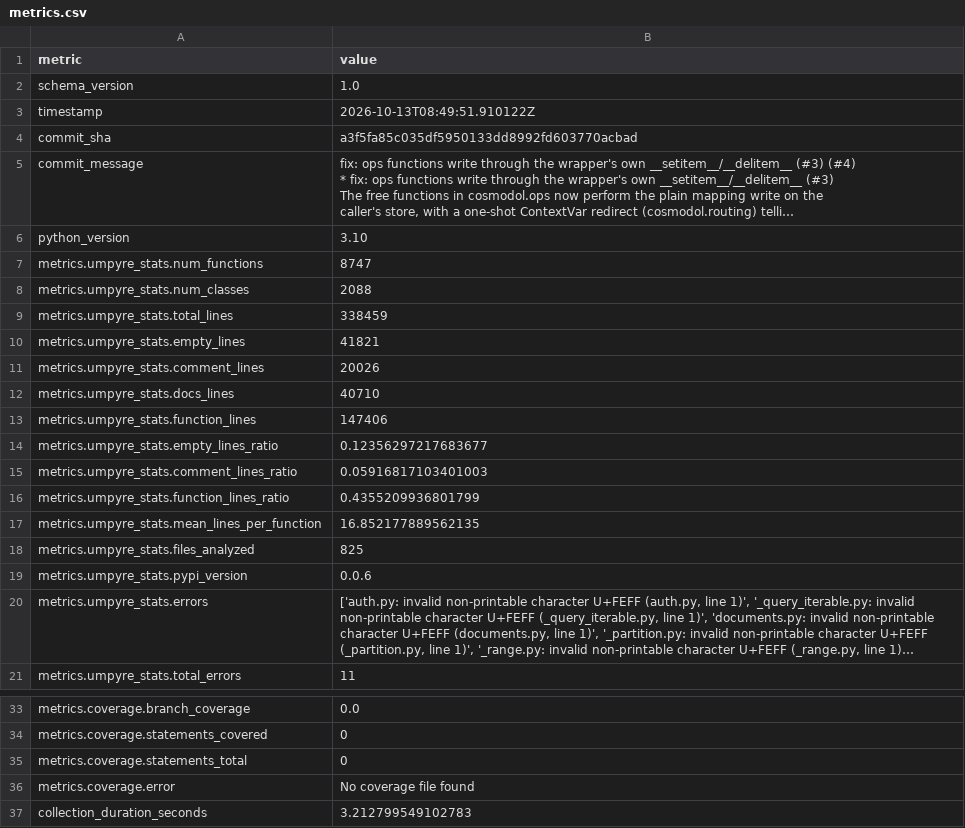
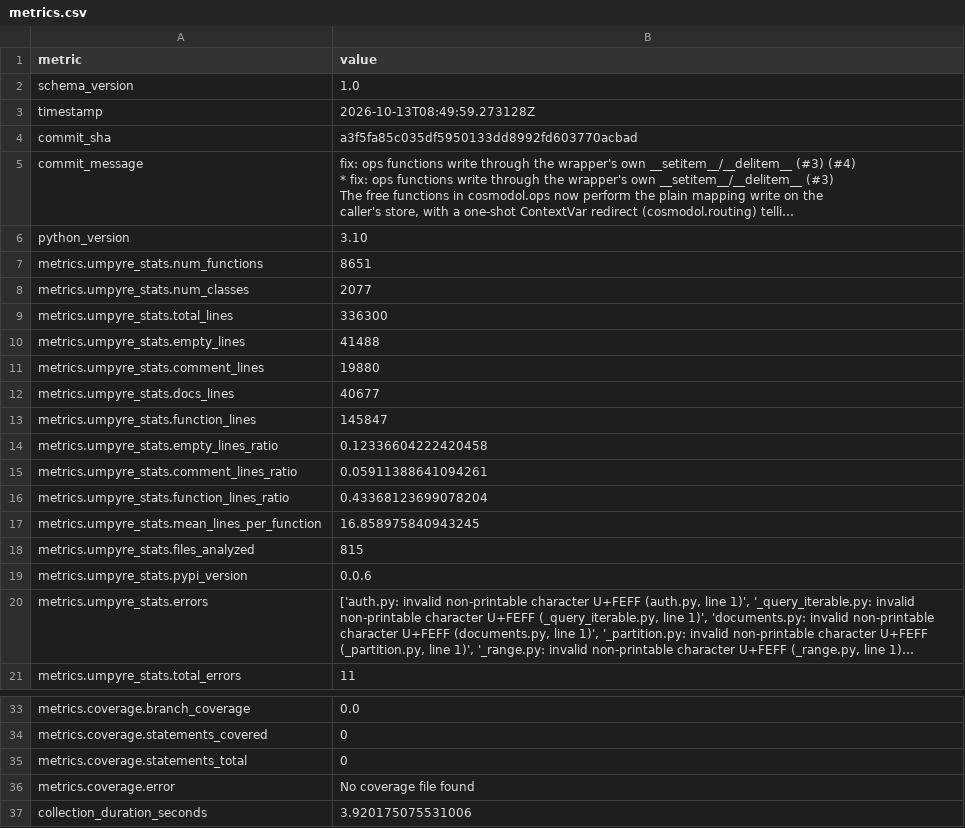
Before and after one commit to i2mint/cosmodol, a CSV file: metrics.csv, drawn as a sheet; only a part is shown, gaps mark what is left out; long unchanged cells end in …; the diff names each change by its address in the sheet, - before the commit and + after, or states it on an @@ line.

Commit message:
Update metrics for a3f5fa8

```diff
--- a/metrics.csv
+++ b/metrics.csv
-B3 (value): 2026-10-13T08:49:51.910122Z
+B3 (value): 2026-10-13T08:49:59.273128Z
-B7 (value): 8747
+B7 (value): 8651
-B8 (value): 2088
+B8 (value): 2077
-B9 (value): 338459
+B9 (value): 336300
-B10 (value): 41821
+B10 (value): 41488
-B11 (value): 20026
+B11 (value): 19880
-B12 (value): 40710
+B12 (value): 40677
-B13 (value): 147406
+B13 (value): 145847
-B14 (value): 0.12356297217683677
+B14 (value): 0.12336604222420458
-B15 (value): 0.05916817103401003
+B15 (value): 0.05911388641094261
-B16 (value): 0.4355209936801799
+B16 (value): 0.43368123699078204
-B17 (value): 16.852177889562135
+B17 (value): 16.858975840943245
-B18 (value): 825
+B18 (value): 815
-B37 (value): 3.212799549102783
+B37 (value): 3.920175075531006
```
Also changed, not shown: 2 other files.
